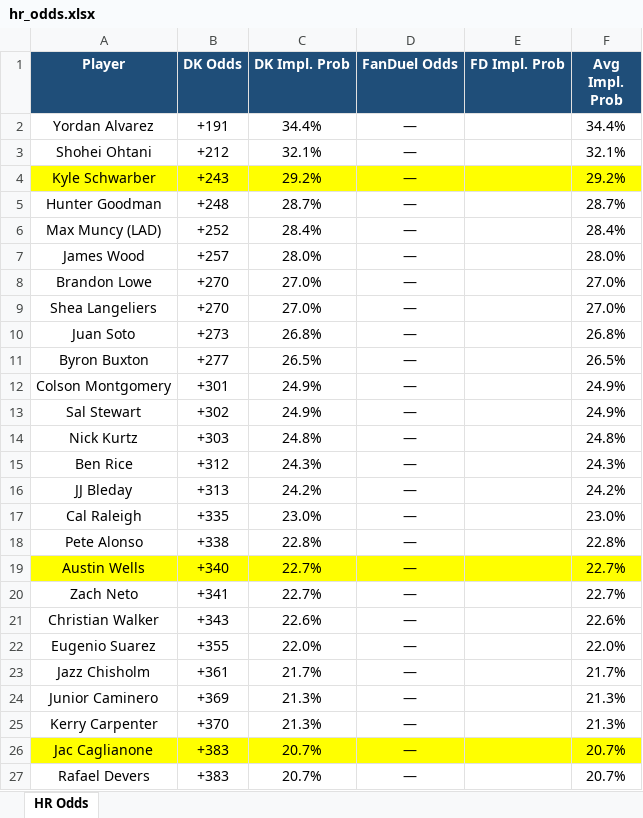
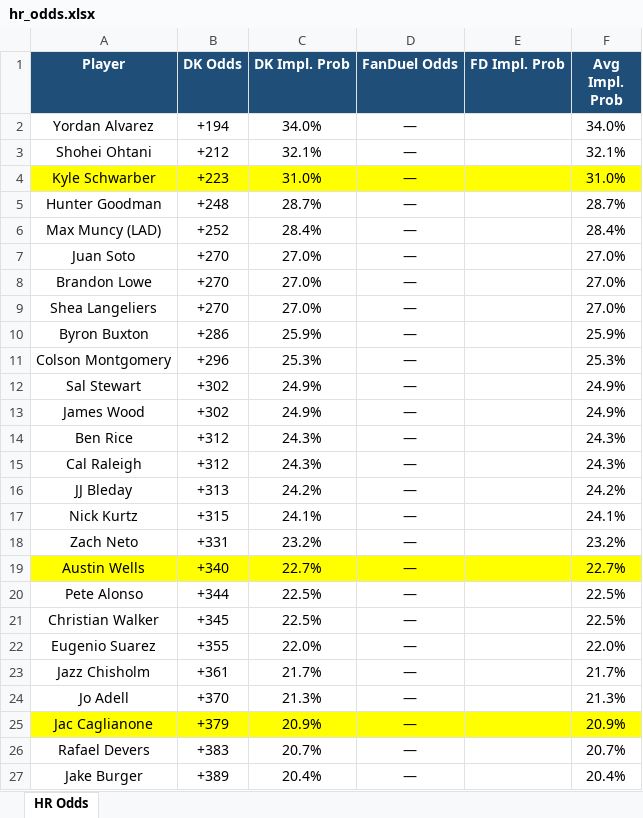
Before and after one commit to kornbergercharles-prog/HR-Odds-Scraper, an Excel workbook: hr_odds.xlsx, sheet HR Odds, drawn as a sheet; only a part is shown; the shorter side is filled out with more unchanged rows; values as stored, in another font and other column widths than the file's, no borders; removed rows and columns are numbered as before the commit, all else as after; the diff covers the shown part only; the diff names each change by its address in the sheet, - before the commit and + after, or states it on an @@ line.

```diff
--- a/hr_odds.xlsx (sheet HR Odds)
+++ b/hr_odds.xlsx (sheet HR Odds)
-B2 (DK Odds): +191
+B2 (DK Odds): +194
-C2 (DK Impl. Prob): 34.4%
+C2 (DK Impl. Prob): 34.0%
-F2 (Avg Impl. Prob): 34.4%
+F2 (Avg Impl. Prob): 34.0%
-B4 (DK Odds): +243
+B4 (DK Odds): +223
-C4 (DK Impl. Prob): 29.2%
+C4 (DK Impl. Prob): 31.0%
-F4 (Avg Impl. Prob): 29.2%
+F4 (Avg Impl. Prob): 31.0%
-row 7: James Wood | +257 | 28.0% | — |  | 28.0%
+row 7: Juan Soto | +270 | 27.0% | — |  | 27.0%
-row 10: Juan Soto | +273 | 26.8% | — |  | 26.8%
-B10 (DK Odds): +277
+B10 (DK Odds): +286
-C10 (DK Impl. Prob): 26.5%
+C10 (DK Impl. Prob): 25.9%
-F10 (Avg Impl. Prob): 26.5%
+F10 (Avg Impl. Prob): 25.9%
-B11 (DK Odds): +301
+B11 (DK Odds): +296
-C11 (DK Impl. Prob): 24.9%
+C11 (DK Impl. Prob): 25.3%
-F11 (Avg Impl. Prob): 24.9%
+F11 (Avg Impl. Prob): 25.3%
-row 14: Nick Kurtz | +303 | 24.8% | — |  | 24.8%
+row 13: James Wood | +302 | 24.9% | — |  | 24.9%
+row 15: Cal Raleigh | +312 | 24.3% | — |  | 24.3%
-row 17: Cal Raleigh | +335 | 23.0% | — |  | 23.0%
-row 18: Pete Alonso | +338 | 22.8% | — |  | 22.8%
+row 17: Nick Kurtz | +315 | 24.1% | — |  | 24.1%
+row 18: Zach Neto | +331 | 23.2% | — |  | 23.2%
-row 20: Zach Neto | +341 | 22.7% | — |  | 22.7%
+row 20: Pete Alonso | +344 | 22.5% | — |  | 22.5%
-B21 (DK Odds): +343
+B21 (DK Odds): +345
-C21 (DK Impl. Prob): 22.6%
+C21 (DK Impl. Prob): 22.5%
-F21 (Avg Impl. Prob): 22.6%
+F21 (Avg Impl. Prob): 22.5%
-row 24: Junior Caminero | +369 | 21.3% | — |  | 21.3%
-A24 (Player): Kerry Carpenter
+A24 (Player): Jo Adell
-B25 (DK Odds): +383
+B25 (DK Odds): +379
-C25 (DK Impl. Prob): 20.7%
+C25 (DK Impl. Prob): 20.9%
-F25 (Avg Impl. Prob): 20.7%
+F25 (Avg Impl. Prob): 20.9%
```
Also changed, not shown: 75 added rows, 73 removed rows, 7 moved rows, 87 edited cells and cell formats elsewhere in this sheet, 1 other file.
